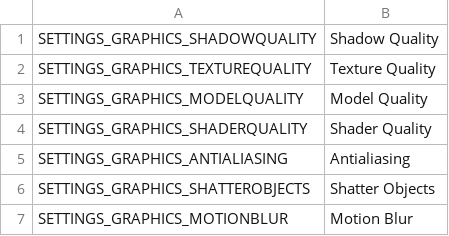
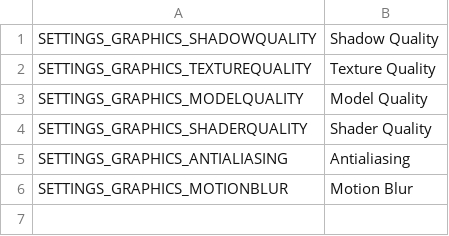
Before and after one commit to Mantas-2155X/Magic, a TSV file: data/localization/en/Settings/Graphics.tsv, drawn as a sheet; the diff names each change by its address in the sheet, - before the commit and + after, or states it on an @@ line.

Commit message:
* Move shatter objects setting to model quality

```diff
--- a/data/localization/en/Settings/Graphics.tsv
+++ b/data/localization/en/Settings/Graphics.tsv
-row 6: SETTINGS_GRAPHICS_SHATTEROBJECTS | Shatter Objects
```
Also changed, not shown: 6 other files.
